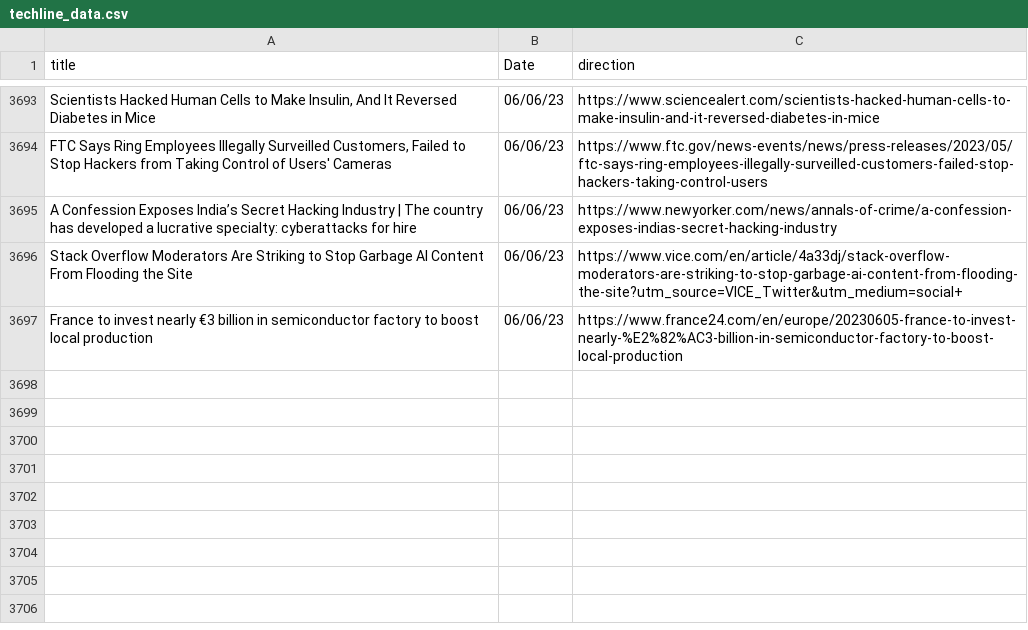
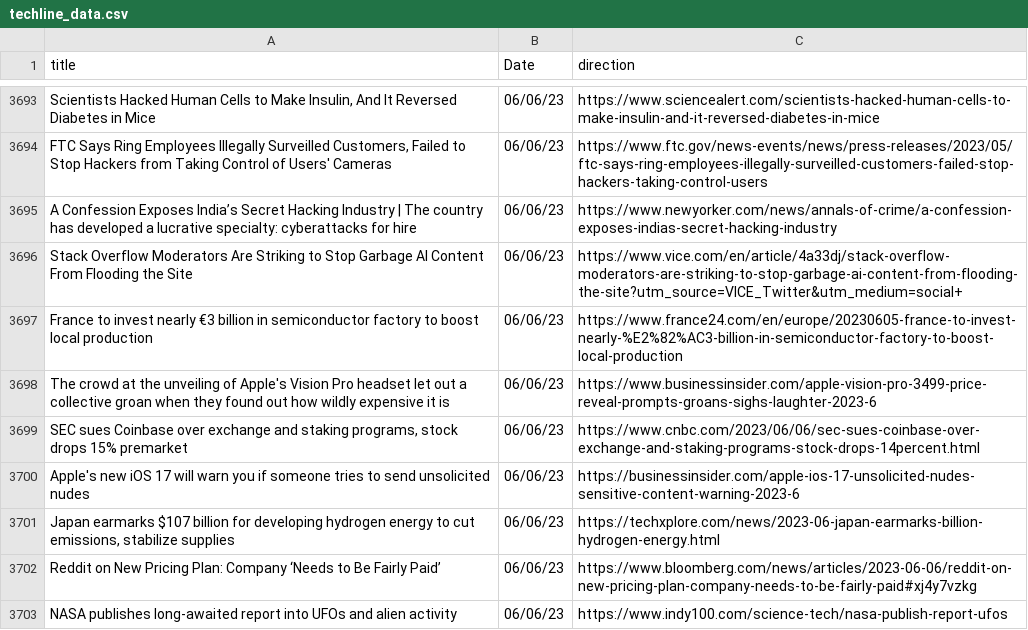
Before and after one commit to jesusyanez/Reddit-scraper-to-html-table, a CSV file: data/techline_data.csv, drawn as a sheet; only a part is shown, gaps mark what is left out; the diff names each change by its address in the sheet, - before the commit and + after, or states it on an @@ line.

```diff
--- a/data/techline_data.csv
+++ b/data/techline_data.csv
+row 3698: The crowd at the unveiling of Apple's Vision Pro headset let out a collective groan when they found out how wildly expensive it is | 06/06/23 | https://www.businessinsider.com/apple-vision-pro-3499-price-reveal-prompts-groans-sighs-laughter-2023-6
+row 3699: SEC sues Coinbase over exchange and staking programs, stock drops 15% premarket | 06/06/23 | https://www.cnbc.com/2023/06/06/sec-sues-coinbase-over-exchange-and-staking-programs-stock-drops-14percent.html
+row 3700: Apple's new iOS 17 will warn you if someone tries to send unsolicited nudes | 06/06/23 | https://businessinsider.com/apple-ios-17-unsolicited-nudes-sensitive-content-warning-2023-6
+row 3701: Japan earmarks $107 billion for developing hydrogen energy to cut emissions, stabilize supplies | 06/06/23 | https://techxplore.com/news/2023-06-japan-earmarks-billion-hydrogen-energy.html
+row 3702: Reddit on New Pricing Plan: Company ‘Needs to Be Fairly Paid’ | 06/06/23 | https://www.bloomberg.com/news/articles/2023-06-06/reddit-on-new-pricing-plan-company-needs-to-be-fairly-paid#xj4y7vzkg
+row 3703: NASA publishes long-awaited report into UFOs and alien activity | 06/06/23 | https://www.indy100.com/science-tech/nasa-publish-report-ufos
```
Also changed, not shown: data/reddit_submissions.csv.
